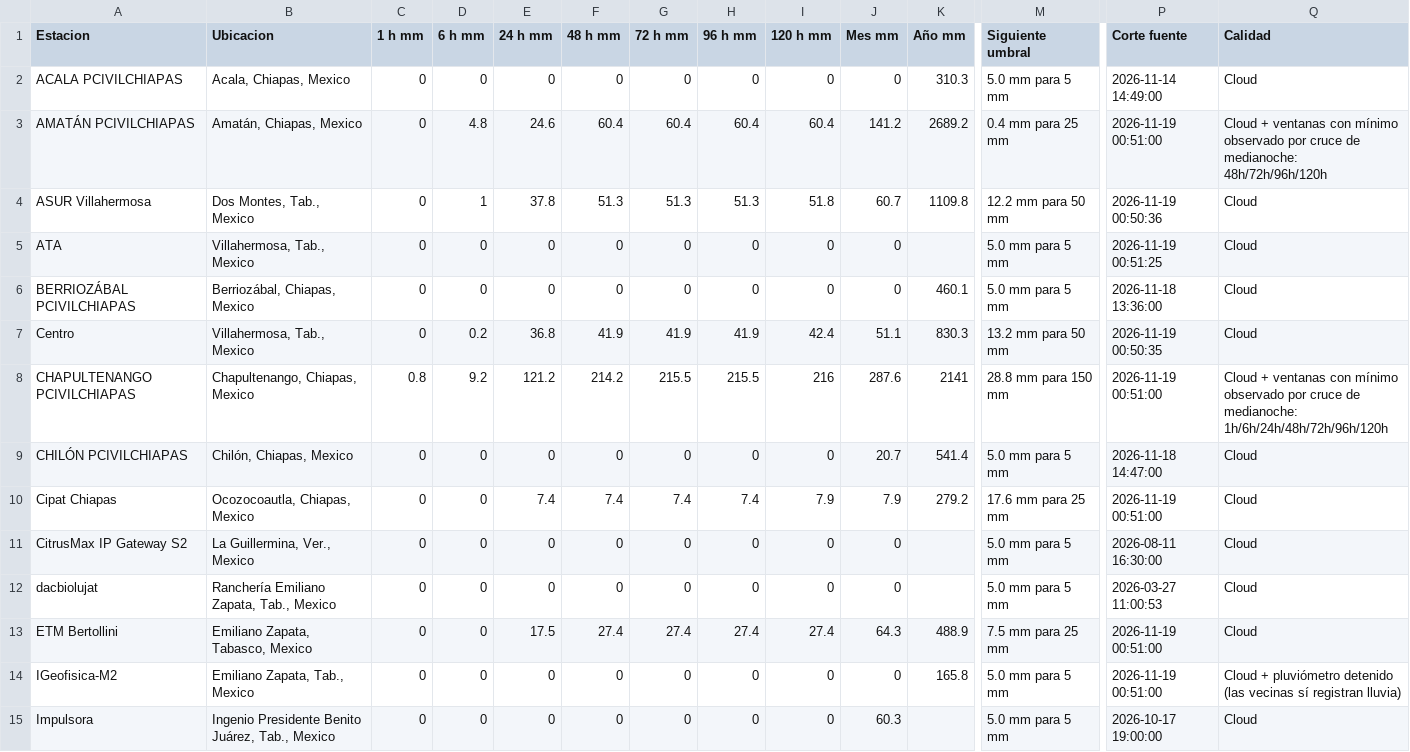
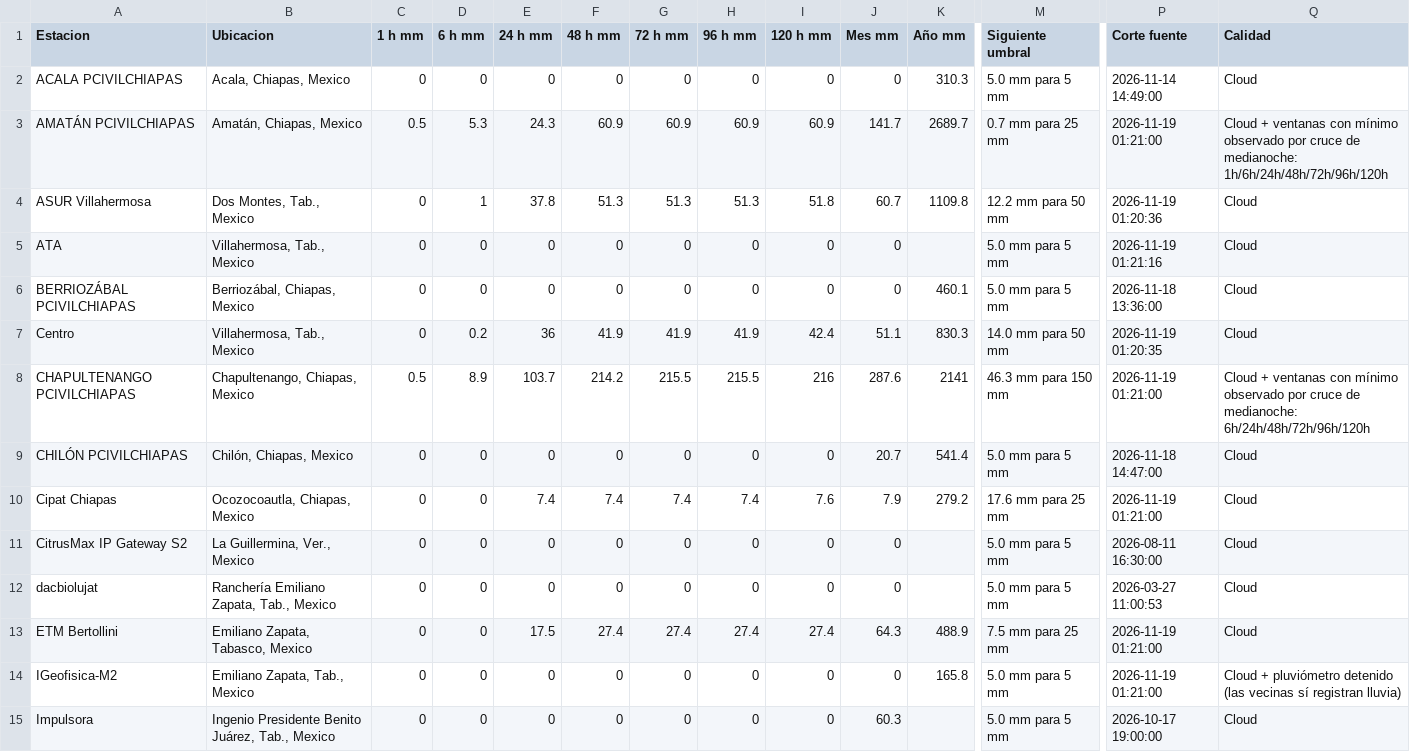
Before and after one commit to SISTEMAPCTAB/Agente-Hidrometeorologico-Cloud, a CSV file: data/weatherlink/Tabla_WeatherLink_Cloud.csv, drawn as a sheet; only a part is shown, gaps mark what is left out; the diff covers the shown part only; the diff names each change by its address in the sheet, - before the commit and + after, or states it on an @@ line.

```diff
--- a/data/weatherlink/Tabla_WeatherLink_Cloud.csv
+++ b/data/weatherlink/Tabla_WeatherLink_Cloud.csv
-C3 (1 h mm): 0
+C3 (1 h mm): 0.5
-D3 (6 h mm): 4.8
+D3 (6 h mm): 5.3
-E3 (24 h mm): 24.6
+E3 (24 h mm): 24.3
-F3 (48 h mm): 60.4
+F3 (48 h mm): 60.9
-G3 (72 h mm): 60.4
+G3 (72 h mm): 60.9
-H3 (96 h mm): 60.4
+H3 (96 h mm): 60.9
-I3 (120 h mm): 60.4
+I3 (120 h mm): 60.9
-J3 (Mes mm): 141.2
+J3 (Mes mm): 141.7
-K3 (Año mm): 2689.2
+K3 (Año mm): 2689.7
-M3 (Siguiente umbral): 0.4 mm para 25 mm
+M3 (Siguiente umbral): 0.7 mm para 25 mm
-P3 (Corte fuente): 2026-11-19 00:51:00
+P3 (Corte fuente): 2026-11-19 01:21:00
-Q3 (Calidad): …de medianoche: 48h/72h/96h/120h
+Q3 (Calidad): …de medianoche: 1h/6h/24h/48h/72h/96h/120h
-P4 (Corte fuente): 2026-11-19 00:50:36
+P4 (Corte fuente): 2026-11-19 01:20:36
-P5 (Corte fuente): 2026-11-19 00:51:25
+P5 (Corte fuente): 2026-11-19 01:21:16
-E7 (24 h mm): 36.8
+E7 (24 h mm): 36
-M7 (Siguiente umbral): 13.2 mm para 50 mm
+M7 (Siguiente umbral): 14.0 mm para 50 mm
-P7 (Corte fuente): 2026-11-19 00:50:35
+P7 (Corte fuente): 2026-11-19 01:20:35
-C8 (1 h mm): 0.8
+C8 (1 h mm): 0.5
-D8 (6 h mm): 9.2
+D8 (6 h mm): 8.9
-E8 (24 h mm): 121.2
+E8 (24 h mm): 103.7
-M8 (Siguiente umbral): 28.8 mm para 150 mm
+M8 (Siguiente umbral): 46.3 mm para 150 mm
-P8 (Corte fuente): 2026-11-19 00:51:00
+P8 (Corte fuente): 2026-11-19 01:21:00
-Q8 (Calidad): …de medianoche: 1h/6h/24h/48h/72h/96h/120h
+Q8 (Calidad): …de medianoche: 6h/24h/48h/72h/96h/120h
-I10 (120 h mm): 7.9
+I10 (120 h mm): 7.6
-P10 (Corte fuente): 2026-11-19 00:51:00
+P10 (Corte fuente): 2026-11-19 01:21:00
-P13:P14 (Corte fuente): 2026-11-19 00:51:00
+P13:P14 (Corte fuente): 2026-11-19 01:21:00
```
Also changed, not shown: 40 edited cells elsewhere in this file, 7 other files.
